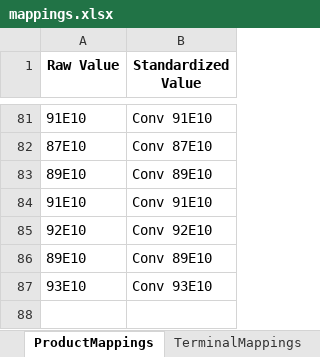
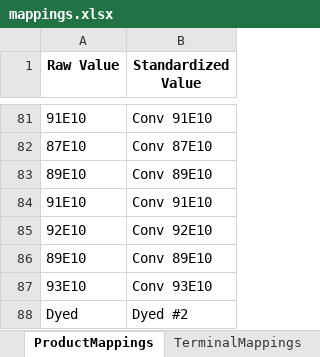
Before and after one commit to mattmizell/bde-project, an Excel workbook: mappings.xlsx, sheet ProductMappings, drawn as a sheet; only a part is shown, gaps mark what is left out; values as stored, in another font and other column widths than the file's, no borders; the diff names each change by its address in the sheet, - before the commit and + after, or states it on an @@ line.

Commit message:
Fix: Add BP/Wood River terminal and RFG product mappings for Grok Mini support

```diff
--- a/mappings.xlsx (sheet ProductMappings)
+++ b/mappings.xlsx (sheet ProductMappings)
+row 88: Dyed | Dyed #2
```
